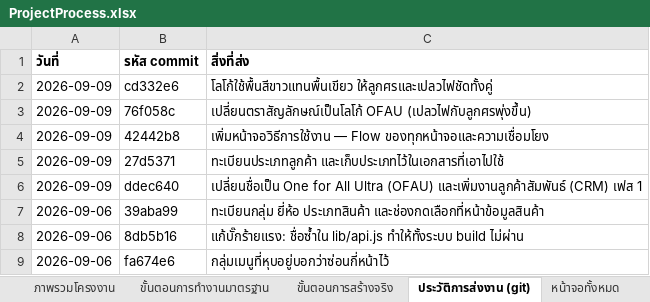
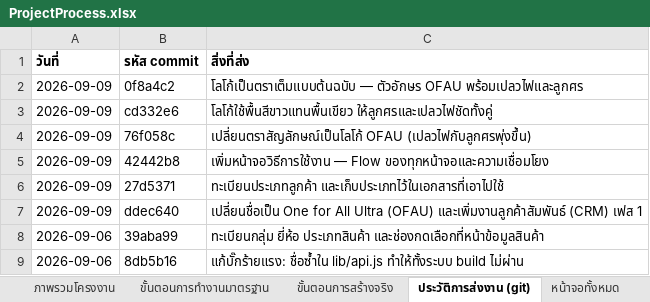
Before and after one commit to actingsubltsuteepatchotasing-dot/InventorySystem, an Excel workbook: Docs/ProjectProcess.xlsx, sheet ประวัติการส่งงาน (git), drawn as a sheet; only a part is shown; the shorter side is filled out with more unchanged rows; values as stored, in another font and other column widths than the file's, no borders; the diff names each change by its address in the sheet, - before the commit and + after, or states it on an @@ line.

```diff
--- a/Docs/ProjectProcess.xlsx (sheet ประวัติการส่งงาน (git))
+++ b/Docs/ProjectProcess.xlsx (sheet ประวัติการส่งงาน (git))
+row 2: 2026-09-09 | 0f8a4c2 | โลโก้เป็นตราเต็มแบบต้นฉบับ — ตัวอักษร OFAU พร้อมเปลวไฟและลูกศร
```
Also changed, not shown: sheet ขั้นตอนการสร้างจริง, sheet ภาพรวมโครงงาน, sheet ตรรกะกลางที่เขียนเอง, 15 other files.
